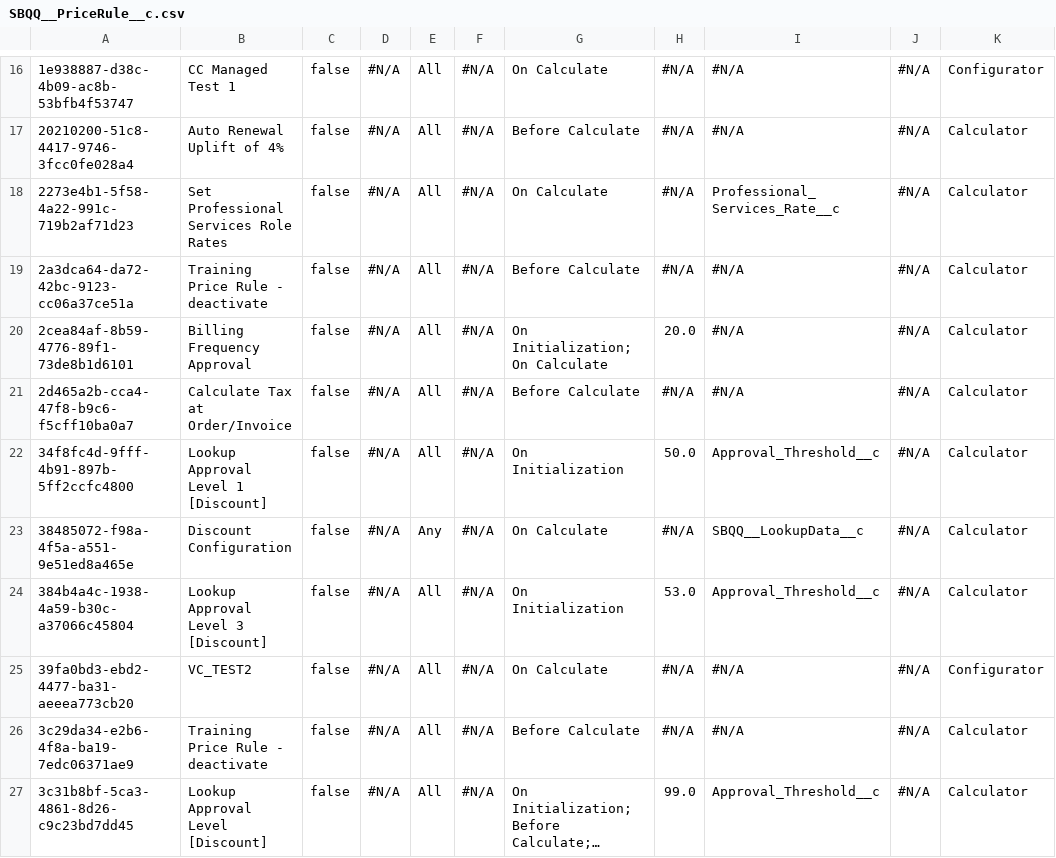
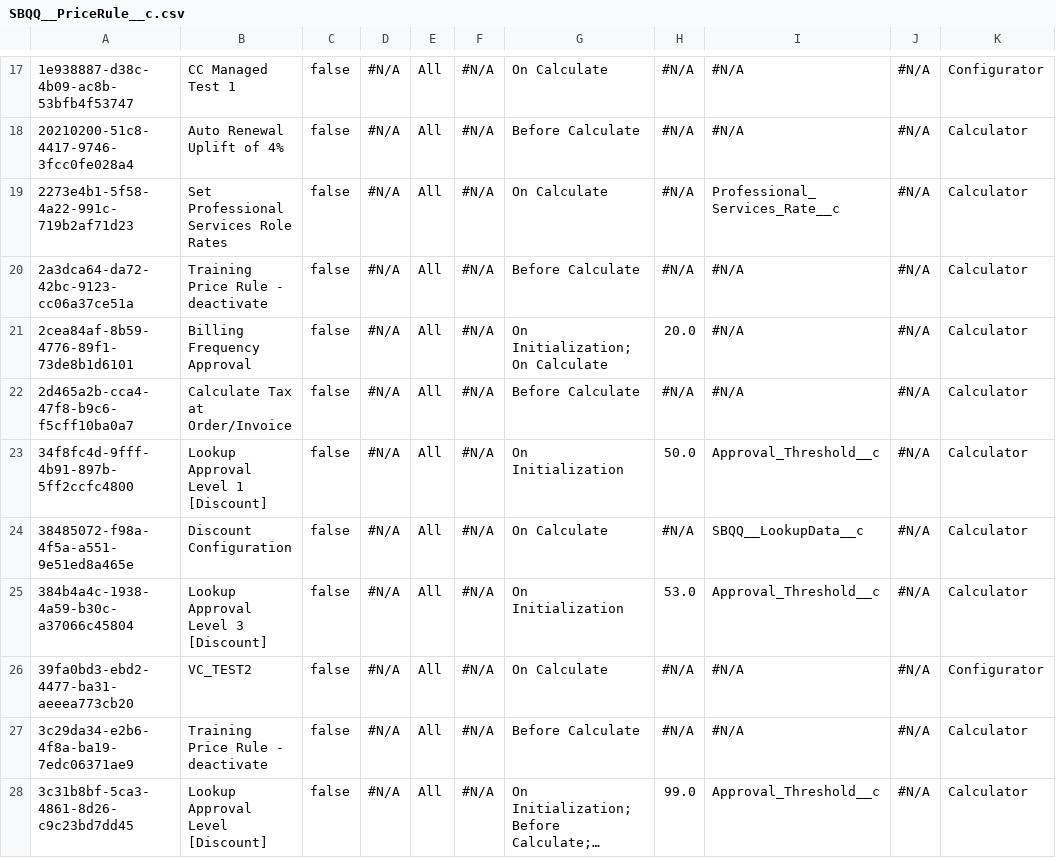
Before and after one commit to jjoannow/Demo2023, a CSV file: Commit Folder/SBQQ__PriceRule__c.csv, drawn as a sheet; only a part is shown, gaps mark what is left out; long unchanged cells end in …; the diff covers the shown part only.

```diff
--- a/Commit Folder/SBQQ__PriceRule__c.csv
+++ b/Commit Folder/SBQQ__PriceRule__c.csv
@@ -22,3 +23,3 @@
 34f8fc4d-9fff-4b91-897b-5ff2ccfc4800,Lookup Approval Level 1 [Discount],false,"#N/A",All,"#N/A",On Initialization,50.0,Approval_Threshold__c,"#N/A",Calculator
-38485072-f98a-4f5a-a551-9e51ed8a465e,Discount Configuration,false,"#N/A",Any,"#N/A",On Calculate,"#N/A",SBQQ__LookupData__c,"#N/A",Calculator
+38485072-f98a-4f5a-a551-9e51ed8a465e,Discount Configuration,false,"#N/A",All,"#N/A",On Calculate,"#N/A",SBQQ__LookupData__c,"#N/A",Calculator
 384b4a4c-1938-4a59-b30c-a37066c45804,Lookup Approval Level 3 [Discount],false,"#N/A",All,"#N/A",On Initialization,53.0,Approval_Threshold__c,"#N/A",Calculator
```
Also changed, not shown: 1 added row and 11 edited cells elsewhere in this file, Commit Folder/Account.csv, Commit Folder/PricebookEntry.csv, 2 other files.
